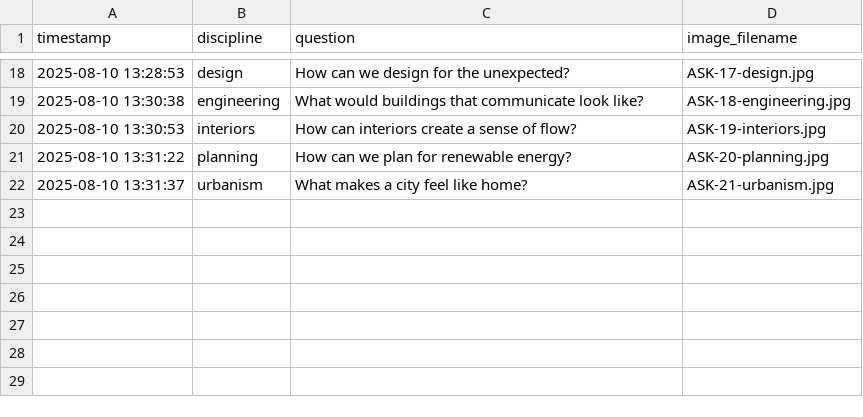
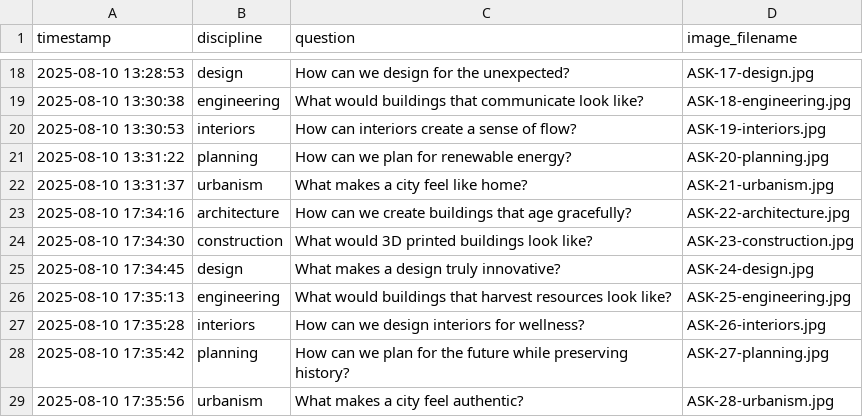
Before and after one commit to kushalsamant/ask, a CSV file: log.csv, drawn as a sheet; only a part is shown, gaps mark what is left out.

```diff
--- a/log.csv
+++ b/log.csv
@@ -22 +22,8 @@ timestamp,discipline,question,image_filename
 2025-08-10 13:31:37,urbanism,What makes a city feel like home?,ASK-21-urbanism.jpg
+2025-08-10 17:34:16,architecture,How can we create buildings that age gracefully?,ASK-22-architecture.jpg
+2025-08-10 17:34:30,construction,What would 3D printed buildings look like?,ASK-23-construction.jpg
+2025-08-10 17:34:45,design,What makes a design truly innovative?,ASK-24-design.jpg
+2025-08-10 17:35:13,engineering,What would buildings that harvest resources look like?,ASK-25-engineering.jpg
+2025-08-10 17:35:28,interiors,How can we design interiors for wellness?,ASK-26-interiors.jpg
+2025-08-10 17:35:42,planning,How can we plan for the future while preserving history?,ASK-27-planning.jpg
+2025-08-10 17:35:56,urbanism,What makes a city feel authentic?,ASK-28-urbanism.jpg
```
Also changed, not shown: 8 other files.
